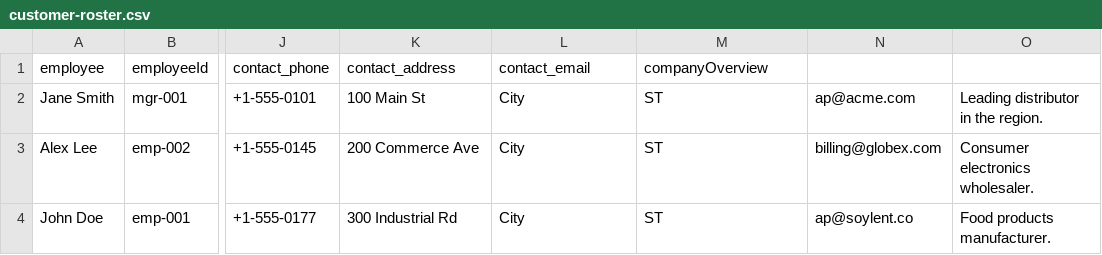
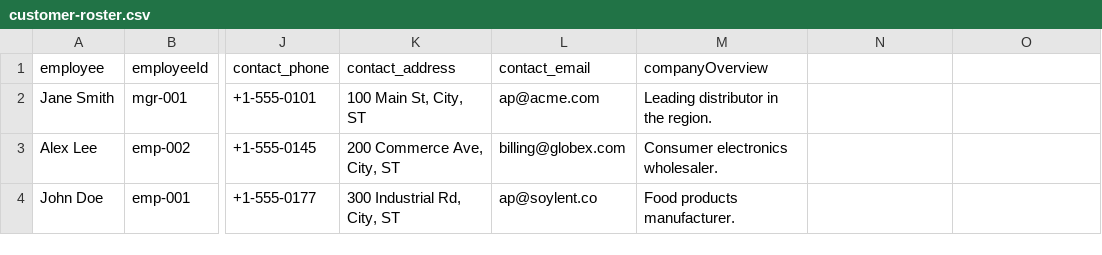
Before and after one commit to paulpark6/SalesVision, a CSV file: db/csv/customers/customer-roster.csv, drawn as a sheet; only a part is shown, gaps mark what is left out; the diff names each change by its address in the sheet, - before the commit and + after, or states it on an @@ line.

```diff
--- a/db/csv/customers/customer-roster.csv
+++ b/db/csv/customers/customer-roster.csv
-K2 (contact_address): 100 Main St
+K2 (contact_address): 100 Main St, City, ST
-L2 (contact_email): City
+L2 (contact_email): ap@acme.com
-M2 (companyOverview): ST
+M2 (companyOverview): Leading distributor in the region.
-N2: ap@acme.com
+N2: (empty)
-O2: Leading distributor in the region.
+O2: (empty)
-K3 (contact_address): 200 Commerce Ave
+K3 (contact_address): 200 Commerce Ave, City, ST
-L3 (contact_email): City
+L3 (contact_email): billing@globex.com
-M3 (companyOverview): ST
+M3 (companyOverview): Consumer electronics wholesaler.
-N3: billing@globex.com
+N3: (empty)
-O3: Consumer electronics wholesaler.
+O3: (empty)
-K4 (contact_address): 300 Industrial Rd
+K4 (contact_address): 300 Industrial Rd, City, ST
-L4 (contact_email): City
+L4 (contact_email): ap@soylent.co
-M4 (companyOverview): ST
+M4 (companyOverview): Food products manufacturer.
-N4: ap@soylent.co
+N4: (empty)
-O4: Food products manufacturer.
+O4: (empty)
```
Also changed, not shown: 20 other files.
